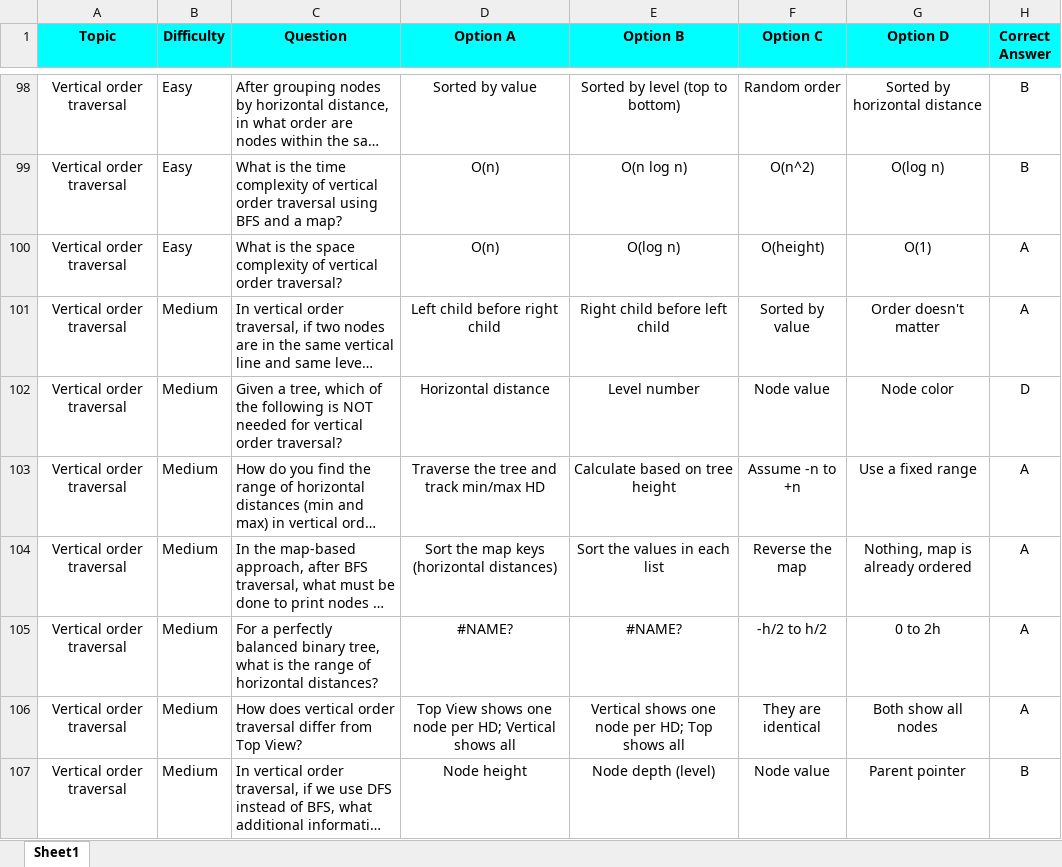
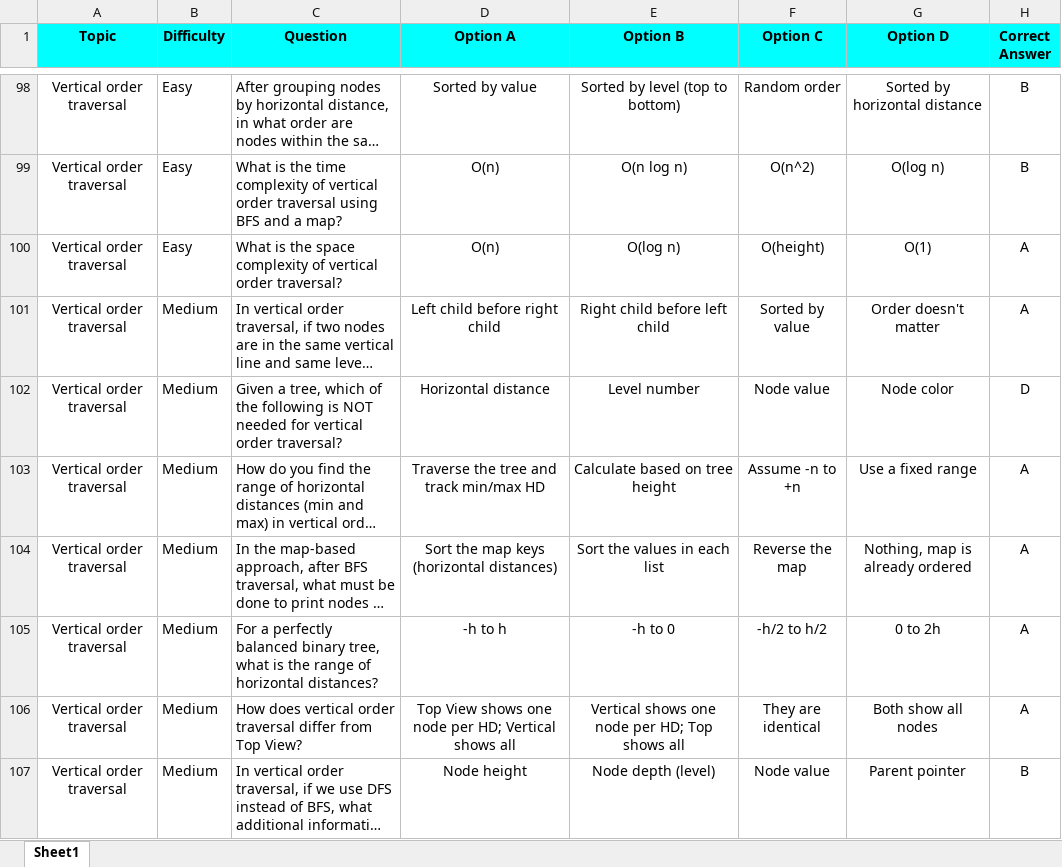
Before and after one commit to hmm183/acc2-mcq, an Excel workbook: CAT-2.xlsx, sheet Sheet1, drawn as a sheet; only a part is shown, gaps mark what is left out; long unchanged cells end in …; values as stored, in another font and other column widths than the file's, no borders; the diff names each change by its address in the sheet, - before the commit and + after, or states it on an @@ line.

Commit message:
Update CAT-2 questions

```diff
--- a/CAT-2.xlsx (sheet Sheet1)
+++ b/CAT-2.xlsx (sheet Sheet1)
-D105 (Option A): #NAME?
+D105 (Option A): -h to h
-E105 (Option B): #NAME?
+E105 (Option B): -h to 0
```
